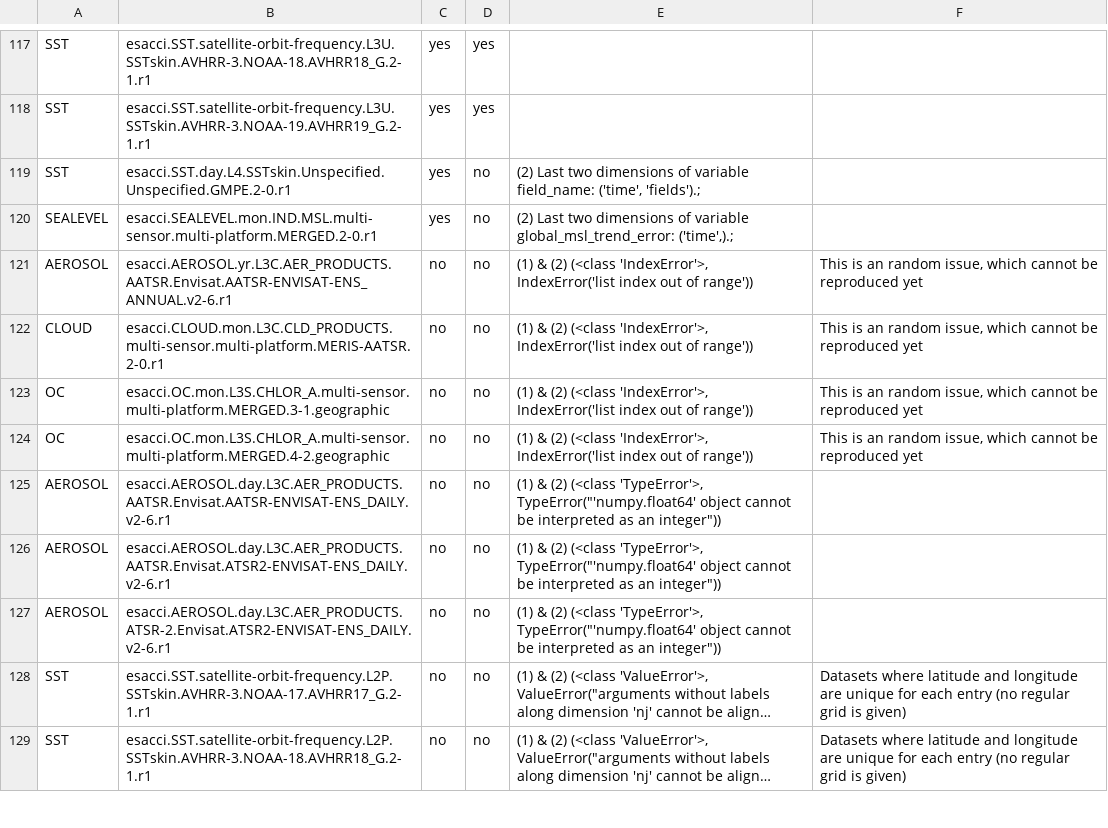
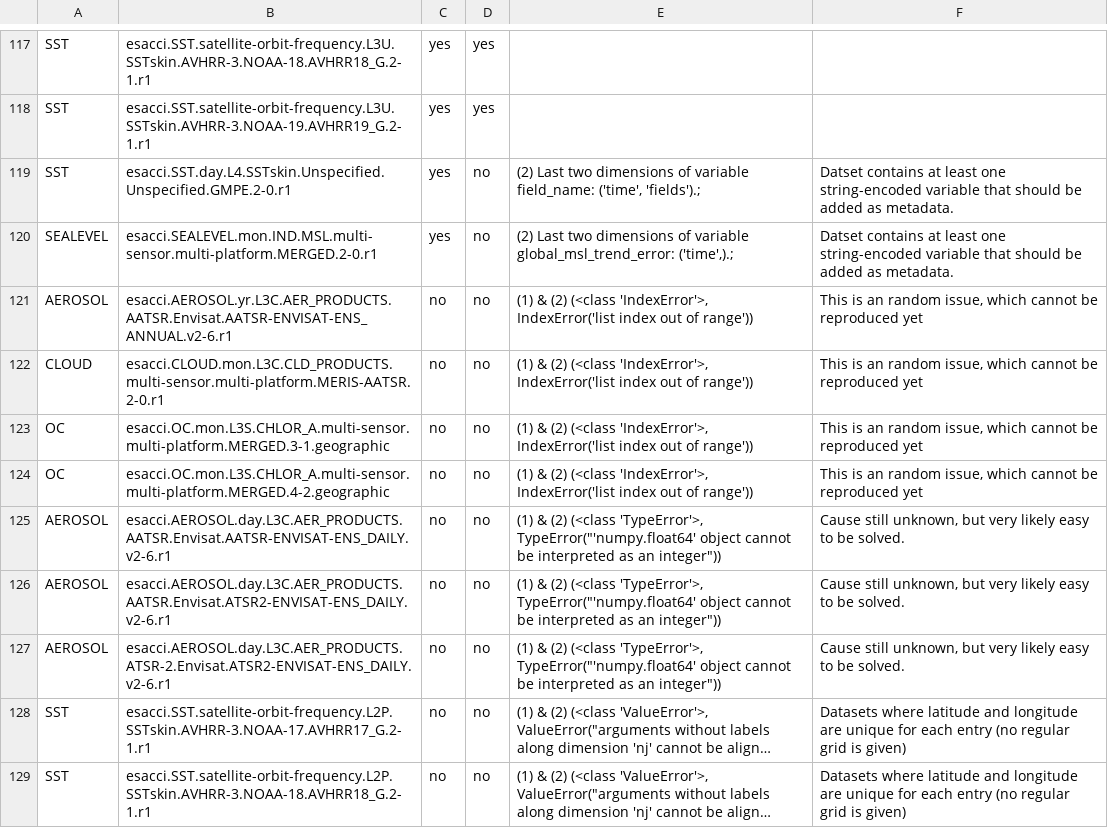
Before and after one commit to CCI-Tools/cate-e2e, a CSV file: validation/python/sorted_by_comment_test_data_support_os_2020-09-21_added_investigation_notes.csv, drawn as a sheet; only a part is shown, gaps mark what is left out; long unchanged cells end in …; the diff names each change by its address in the sheet, - before the commit and + after, or states it on an @@ line.

Commit message:
Update sorted_by_comment_test_data_support_os_2020-09-21_added_investigation_notes.csv

```diff
--- a/validation/python/sorted_by_comment_test_data_support_os_2020-09-21_added_investigation_notes.csv
+++ b/validation/python/sorted_by_comment_test_data_support_os_2020-09-21_added_investigation_notes.csv
-F119:F120: (empty)
+F119:F120: Datset contains at least one string-encoded variable that should be added as metadata.
-F125:F127: (empty)
+F125:F127: Cause still unknown, but very likely easy to be solved.
```
